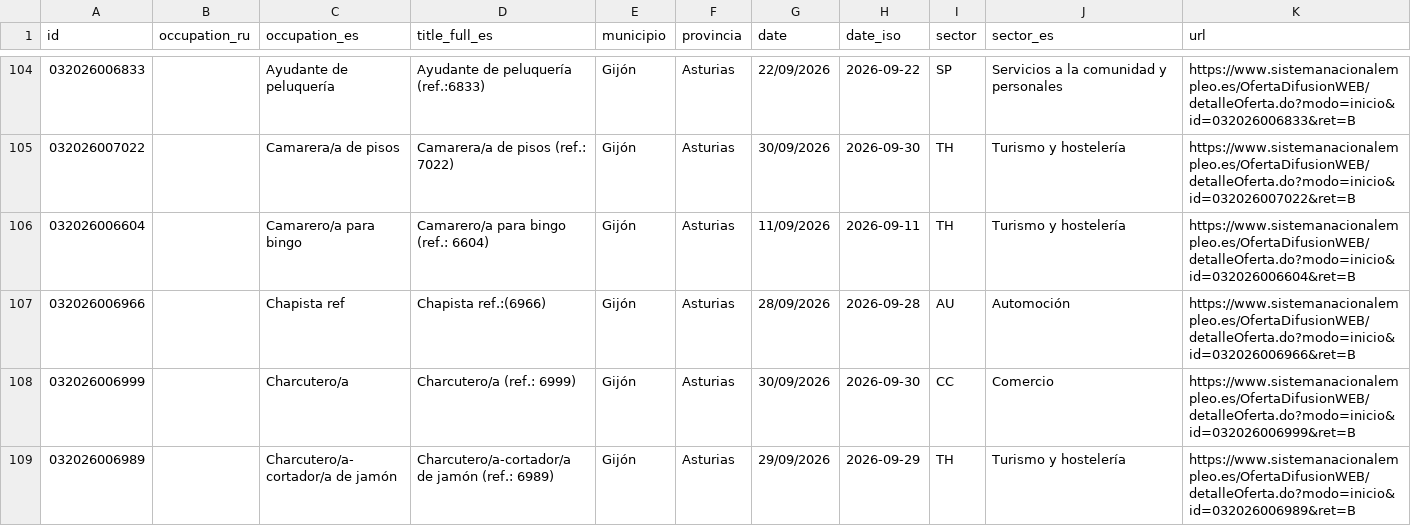
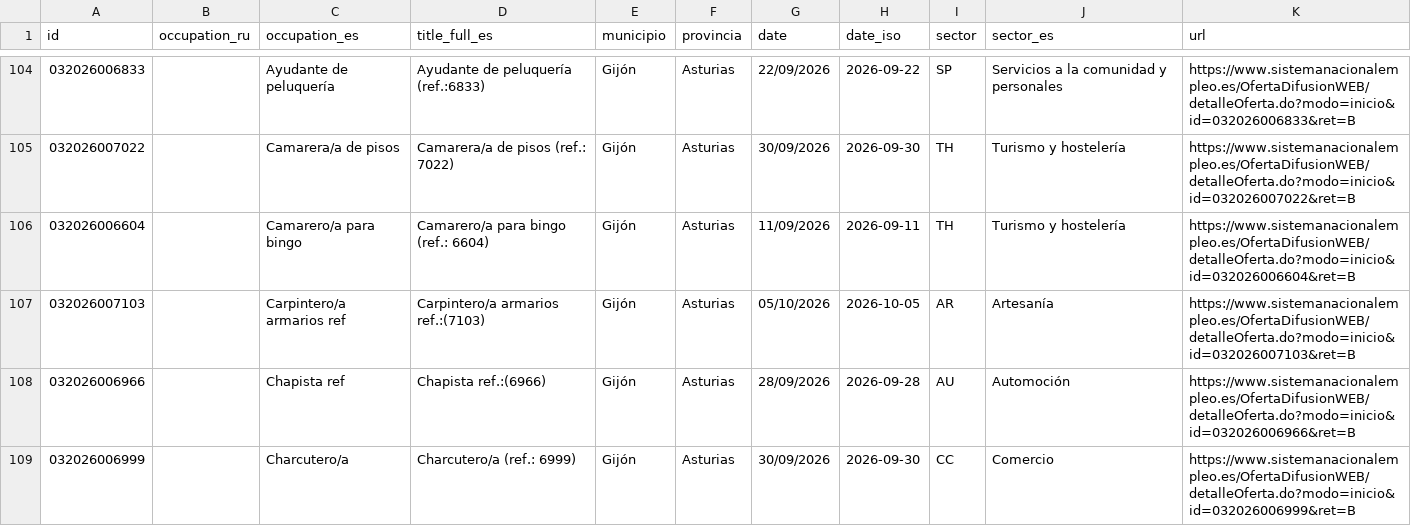
Before and after one commit to RealBuddy/sepe-jobs, a CSV file: catalog.csv, drawn as a sheet; only a part is shown, gaps mark what is left out; the shorter side is filled out with more unchanged rows; the diff covers the shown part only.

```diff
--- a/catalog.csv
+++ b/catalog.csv
@@ -106,2 +106,3 @@
 032026006604,,Camarero/a para bingo,Camarero/a para bingo (ref.: 6604),Gijón,Asturias,11/09/2026,2026-09-11,TH,Turismo y hostelería,https://www.sistemanacionalempleo.es/OfertaDifusionWEB/detalleOferta.do?modo=inicio&id=032026006604&ret=B
+032026007103,,Carpintero/a armarios ref,Carpintero/a armarios ref.:(7103),Gijón,Asturias,05/10/2026,2026-10-05,AR,Artesanía,https://www.sistemanacionalempleo.es/OfertaDifusionWEB/detalleOferta.do?modo=inicio&id=032026007103&ret=B
 032026006966,,Chapista ref,Chapista ref.:(6966),Gijón,Asturias,28/09/2026,2026-09-28,AU,Automoción,https://www.sistemanacionalempleo.es/OfertaDifusionWEB/detalleOferta.do?modo=inicio&id=032026006966&ret=B
```
Also changed, not shown: 4 added rows elsewhere in this file, 8 other files.
